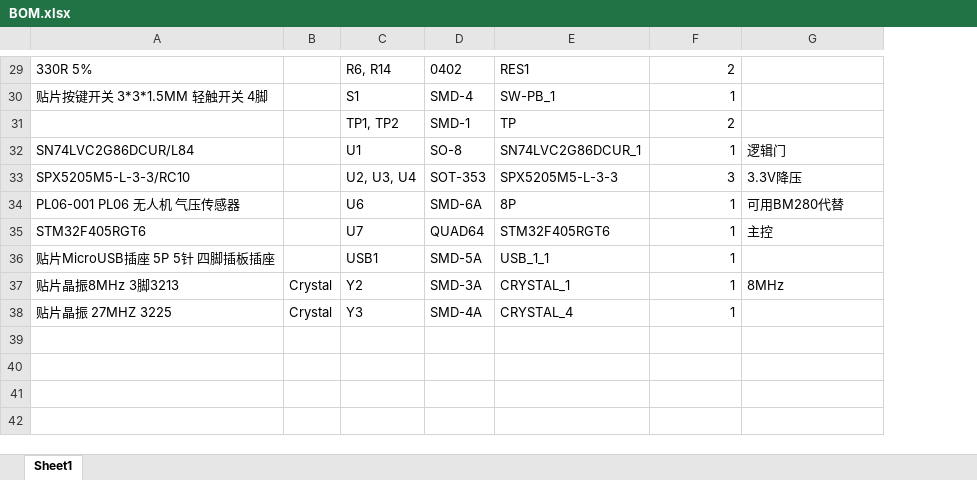
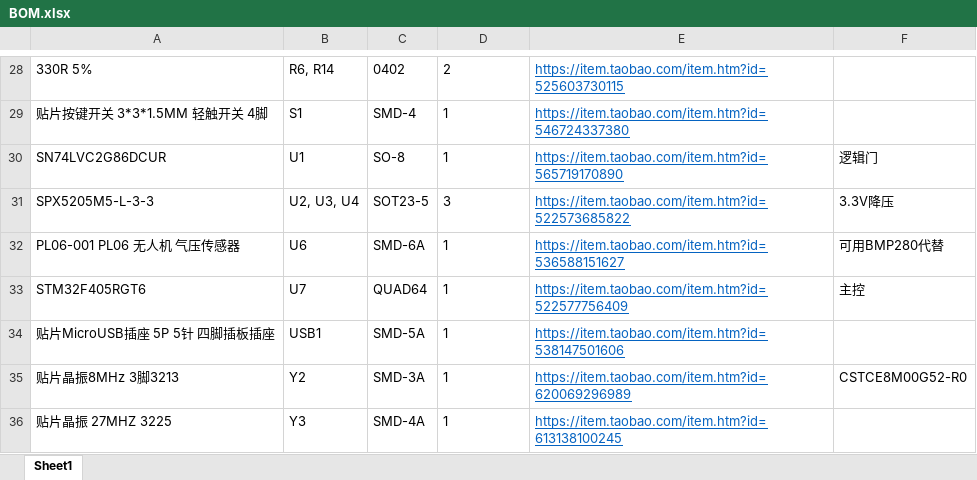
Before and after one commit to rehack/F4V3-Flight-Control, an Excel workbook: 3.BOM/BOM.xlsx, sheet Sheet1, drawn as a sheet; only a part is shown, gaps mark what is left out; values as stored, in another font and other column widths than the file's, no borders; table styles not drawn; removed rows and columns are numbered as before the commit, all else as after; the diff covers the shown part only; the diff names each change by its address in the sheet, - before the commit and + after, or states it on an @@ line.

```diff
--- a/3.BOM/BOM.xlsx (sheet Sheet1)
+++ b/3.BOM/BOM.xlsx (sheet Sheet1)
-column B, rows 37-38: Crystal | Crystal
-column E, rows 29-30: RES1 | SW-PB_1; rows 32-38: SN74LVC2G86DCUR_1 | SPX5205M5-L-3-3 | 8P | STM32F405RGT6 | USB_1_1 | CRYSTAL_1 | CRYSTAL_4
+column E, rows 28-36: https://item.taobao.com/item.htm?id=525603730115 | https://item.taobao.com/item.htm?id=546724337380 | https://item.taobao.com/item.htm?id=565719170890 | https://item.taobao.com/item.htm?id=522573685822 | https://item.taobao.com/item.htm?id=536588151627 | https://item.taobao.com/item.htm?id=522577756409 | https://item.taobao.com/item.htm?id=538147501606 | https://item.taobao.com/item.htm?id=620069296989 | https://item.taobao.com/item.htm?id=613138100245
-D28:D29 alignment: right
+D28:D29 alignment: left
-row 31:  |  | TP1, TP2 | SMD-1 | TP | 2
-A30: SN74LVC2G86DCUR/L84
+A30: SN74LVC2G86DCUR
-D30:D36 alignment: right
+D30:D36 alignment: left
-A31: SPX5205M5-L-3-3/RC10
+A31: SPX5205M5-L-3-3
-C31: SOT-353
+C31: SOT23-5
-F32: 可用BM280代替
+F32: 可用BMP280代替
-F35: 8MHz
+F35: CSTCE8M00G52-R0
```
Also changed, not shown: 1 added row, 2 removed rows, 10 edited cells and cell formats elsewhere in this sheet.
